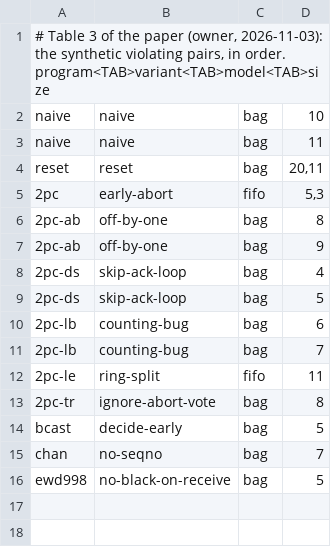
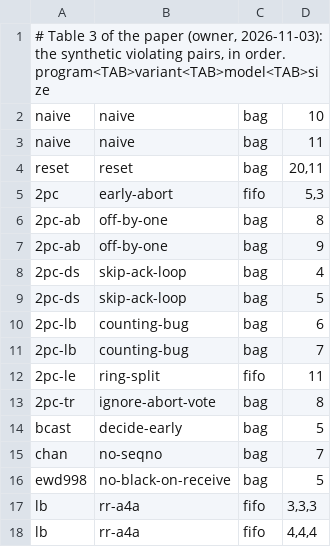
Before and after one commit to joulook/daavar, a TSV file: cluster/campaign/inputs/table3.tsv, drawn as a sheet; the diff names each change by its address in the sheet, - before the commit and + after, or states it on an @@ line.

```diff
--- a/cluster/campaign/inputs/table3.tsv
+++ b/cluster/campaign/inputs/table3.tsv
+row 17: lb | rr-a4a | fifo | 3,3,3
+row 18: lb | rr-a4a | fifo | 4,4,4
```
Also changed, not shown: cluster/campaign/inputs/table2.tsv, 2 other files.
